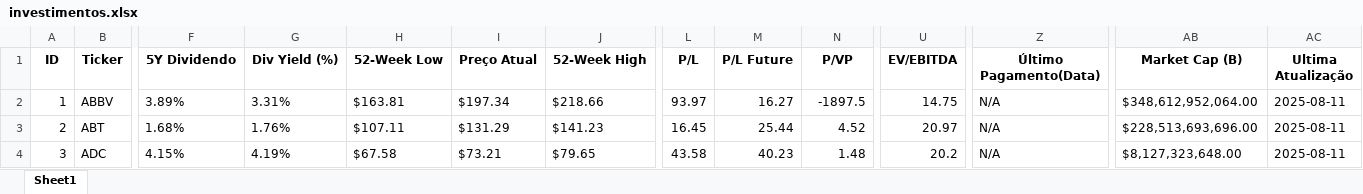
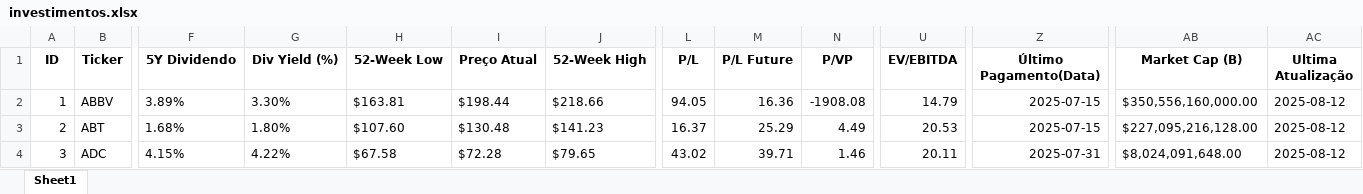
Before and after one commit to CronembergerGeorge/Analise_Investimentos, an Excel workbook: data/investimentos.xlsx, sheet Sheet1, drawn as a sheet; only a part is shown, gaps mark what is left out; values as stored, in another font and other column widths than the file's, no borders; the diff covers the shown part only; the diff names each change by its address in the sheet, - before the commit and + after, or states it on an @@ line.

Commit message:
Melhoria de modularizacao, botao de atualizar dados adicionado e ajustes no layout

```diff
--- a/data/investimentos.xlsx (sheet Sheet1)
+++ b/data/investimentos.xlsx (sheet Sheet1)
-G2 (Div Yield (%)): 3.31%
+G2 (Div Yield (%)): 3.30%
-I2 (Preço Atual): $197.34
+I2 (Preço Atual): $198.44
-L2 (P/L): 93.97
+L2 (P/L): 94.05
-M2 (P/L Future): 16.27
+M2 (P/L Future): 16.36
-N2 (P/VP): -1897.5
+N2 (P/VP): -1908.08
-U2 (EV/EBITDA): 14.75
+U2 (EV/EBITDA): 14.79
-Z2:Z3 (Último Pagamento(Data)): N/A
+Z2:Z3 (Último Pagamento(Data)): 2025-07-15
-AB2 (Market Cap (B)): $348,612,952,064.00
+AB2 (Market Cap (B)): $350,556,160,000.00
-AC2:AC4 (Ultima Atualização): 2025-08-11
+AC2:AC4 (Ultima Atualização): 2025-08-12
-G3 (Div Yield (%)): 1.76%
+G3 (Div Yield (%)): 1.80%
-H3 (52-Week Low): $107.11
+H3 (52-Week Low): $107.60
-I3 (Preço Atual): $131.29
+I3 (Preço Atual): $130.48
-L3 (P/L): 16.45
+L3 (P/L): 16.37
-M3 (P/L Future): 25.44
+M3 (P/L Future): 25.29
-N3 (P/VP): 4.52
+N3 (P/VP): 4.49
-U3 (EV/EBITDA): 20.97
+U3 (EV/EBITDA): 20.53
-AB3 (Market Cap (B)): $228,513,693,696.00
+AB3 (Market Cap (B)): $227,095,216,128.00
-G4 (Div Yield (%)): 4.19%
+G4 (Div Yield (%)): 4.22%
-I4 (Preço Atual): $73.21
+I4 (Preço Atual): $72.28
-L4 (P/L): 43.58
+L4 (P/L): 43.02
-M4 (P/L Future): 40.23
+M4 (P/L Future): 39.71
-N4 (P/VP): 1.48
+N4 (P/VP): 1.46
-U4 (EV/EBITDA): 20.2
+U4 (EV/EBITDA): 20.11
-Z4 (Último Pagamento(Data)): N/A
+Z4 (Último Pagamento(Data)): 2025-07-31
-AB4 (Market Cap (B)): $8,127,323,648.00
+AB4 (Market Cap (B)): $8,024,091,648.00
```
Also changed, not shown: 880 edited cells elsewhere in this sheet, 7 other files.
